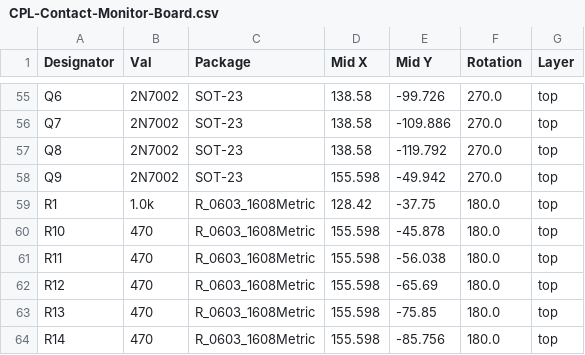
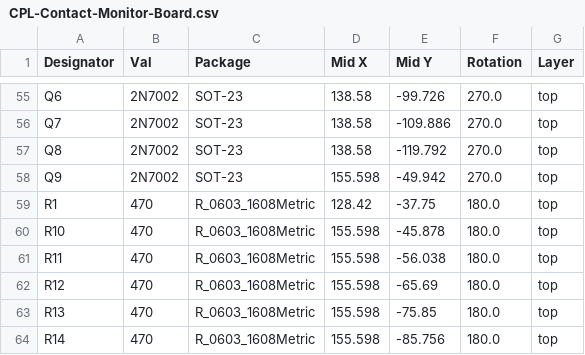
Before and after one commit to niwa-yamaguchi/Contact-Monitor-Board, a CSV file: jlcpcb/production_files/CPL-Contact-Monitor-Board.csv, drawn as a sheet; only a part is shown, gaps mark what is left out.

```diff
--- a/jlcpcb/production_files/CPL-Contact-Monitor-Board.csv
+++ b/jlcpcb/production_files/CPL-Contact-Monitor-Board.csv
@@ -58,3 +58,3 @@ Q8,2N7002,SOT-23,138.58,-119.792,270.0,top
 Q9,2N7002,SOT-23,155.598,-49.942,270.0,top
-R1,1.0k,R_0603_1608Metric,128.42,-37.75,180.0,top
+R1,470,R_0603_1608Metric,128.42,-37.75,180.0,top
 R10,470,R_0603_1608Metric,155.598,-45.878,180.0,top
```
Also changed, not shown: jlcpcb/production_files/BOM-Contact-Monitor-Board.csv, 7 other files.
